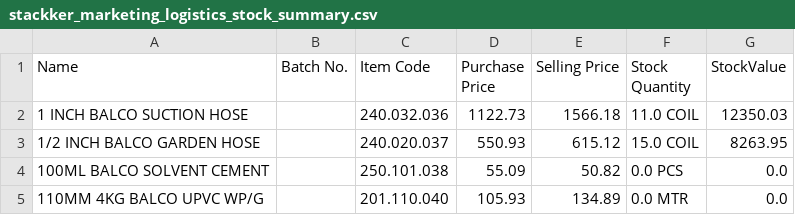
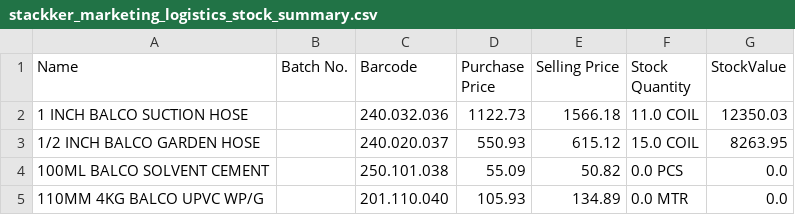
Before and after one commit to SarethKB/Barcode_scanner, a CSV file: stackker_marketing_logistics_stock_summary.csv, drawn as a sheet; only a part is shown.

Commit message:
Update stackker_marketing_logistics_stock_summary.csv

```diff
--- a/stackker_marketing_logistics_stock_summary.csv
+++ b/stackker_marketing_logistics_stock_summary.csv
@@ -1,2 +1,2 @@
-Name,Batch No.,Item Code,Purchase Price,Selling Price,Stock Quantity,StockValue
+Name,Batch No.,Barcode,Purchase Price,Selling Price,Stock Quantity,StockValue
 1 INCH BALCO SUCTION HOSE,,240.032.036,1122.73,1566.18,11.0 COIL,12350.03
```
